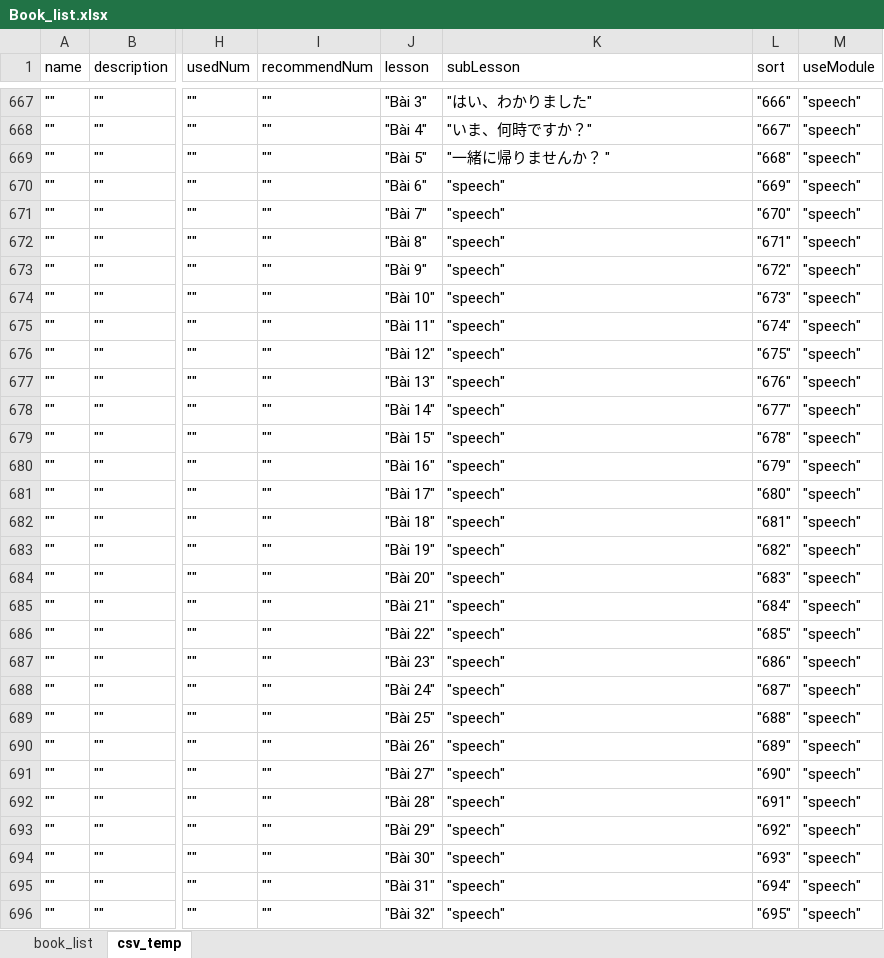
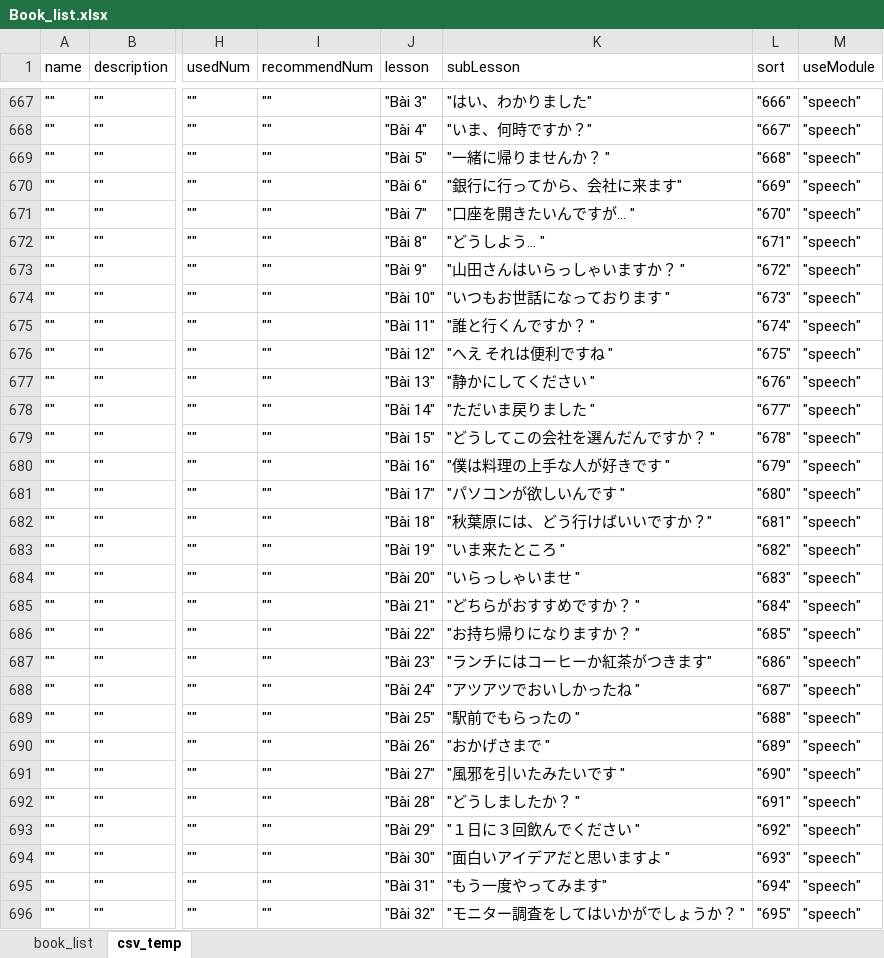
Before and after one commit to tugigroup/japtool, an Excel workbook: work/Book_list.xlsx, sheet csv_temp, drawn as a sheet; only a part is shown, gaps mark what is left out; values as stored, in another font and other column widths than the file's, no borders; the diff covers the shown part only; the diff names each change by its address in the sheet, - before the commit and + after, or states it on an @@ line.

Commit message:
Update title for speech lession

```diff
--- a/work/Book_list.xlsx (sheet csv_temp)
+++ b/work/Book_list.xlsx (sheet csv_temp)
-K670 (subLesson): "speech"
+K670 (subLesson): "銀⾏に⾏ってから、会社に来ます"
-K671 (subLesson): "speech"
+K671 (subLesson): "口座を開きたいんですが… "
-K672 (subLesson): "speech"
+K672 (subLesson): "どうしよう… "
-K673 (subLesson): "speech"
+K673 (subLesson): "山田さんはいらっしゃいますか？ "
-K674 (subLesson): "speech"
+K674 (subLesson): "いつもお世話になっております "
-K675 (subLesson): "speech"
+K675 (subLesson): "誰と⾏くんですか？ "
-K676 (subLesson): "speech"
+K676 (subLesson): "へえ それは便利ですね "
-K677 (subLesson): "speech"
+K677 (subLesson): "静かにしてください "
-K678 (subLesson): "speech"
+K678 (subLesson): "ただいま戻りました "
-K679 (subLesson): "speech"
+K679 (subLesson): "どうしてこの会社を選んだんですか？ "
-K680 (subLesson): "speech"
+K680 (subLesson): "僕は料理の上手な人が好きです "
-K681 (subLesson): "speech"
+K681 (subLesson): "パソコンが欲しいんです "
-K682 (subLesson): "speech"
+K682 (subLesson): "秋葉原には、どう⾏けばいいですか？"
-K683 (subLesson): "speech"
+K683 (subLesson): "いま来たところ "
-K684 (subLesson): "speech"
+K684 (subLesson): "いらっしゃいませ "
-K685 (subLesson): "speech"
+K685 (subLesson): "どちらがおすすめですか？ "
-K686 (subLesson): "speech"
+K686 (subLesson): "お持ち帰りになりますか？ "
-K687 (subLesson): "speech"
+K687 (subLesson): "ランチにはコーヒーか紅茶がつきます"
-K688 (subLesson): "speech"
+K688 (subLesson): "アツアツでおいしかったね "
-K689 (subLesson): "speech"
+K689 (subLesson): "駅前でもらったの "
-K690 (subLesson): "speech"
+K690 (subLesson): "おかげさまで "
-K691 (subLesson): "speech"
+K691 (subLesson): "風邪を引いたみたいです "
-K692 (subLesson): "speech"
+K692 (subLesson): "どうしましたか？ "
-K693 (subLesson): "speech"
+K693 (subLesson): "１日に３回飲んでください "
-K694 (subLesson): "speech"
+K694 (subLesson): "面白いアイデアだと思いますよ "
-K695 (subLesson): "speech"
+K695 (subLesson): "もう一度やってみます"
-K696 (subLesson): "speech"
+K696 (subLesson): "モニター調査をしてはいかがでしょうか？ "
```
Also changed, not shown: 18 edited cells elsewhere in this sheet, sheet book_list, 1 other file.
